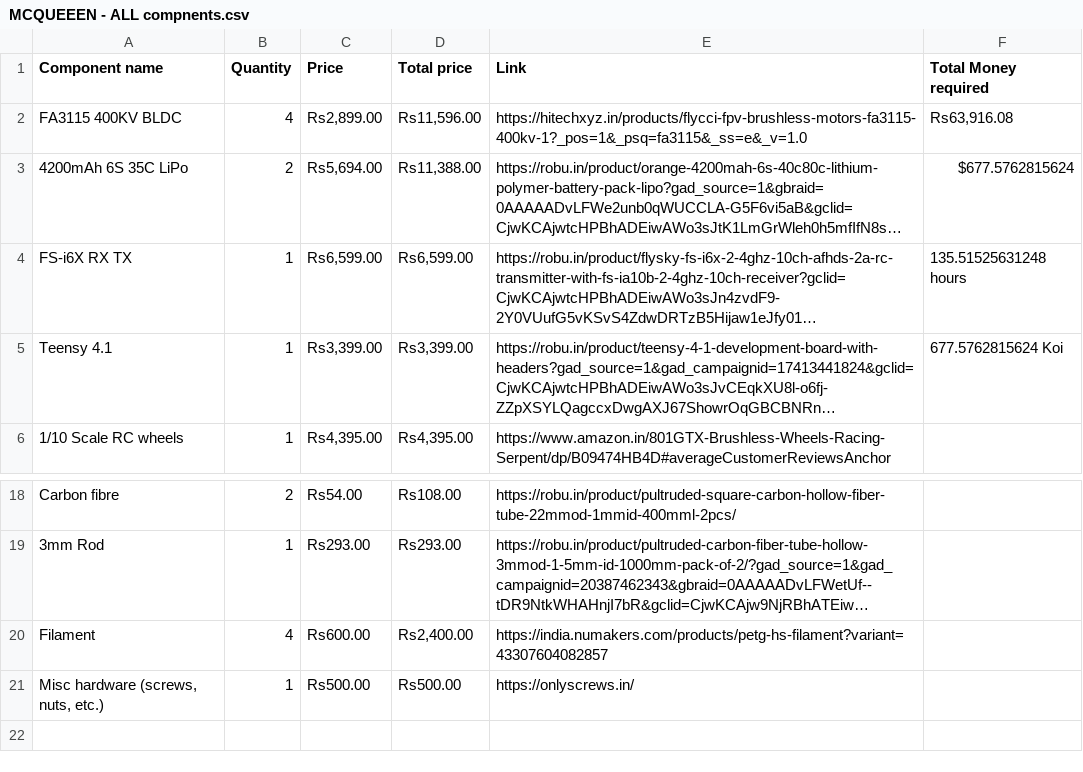
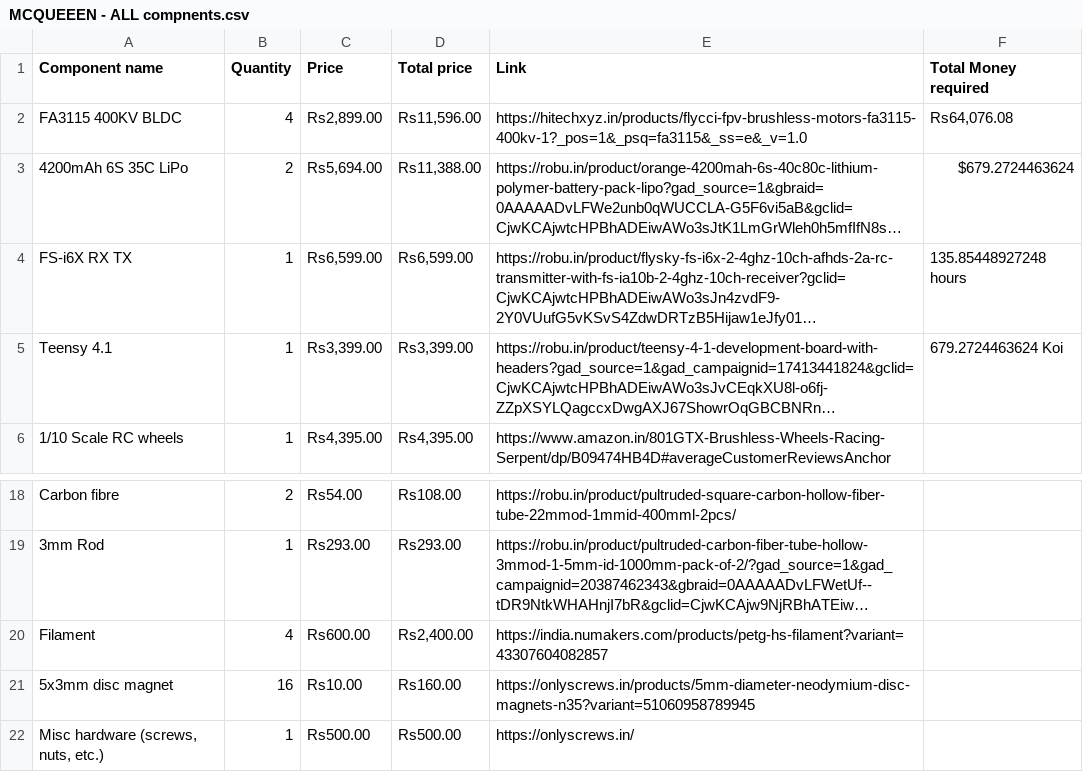
Before and after one commit to 0BitsnBytes/McQueen, a CSV file: BOM/MCQUEEEN - ALL compnents.csv, drawn as a sheet; only a part is shown, gaps mark what is left out; long unchanged cells end in …; the diff names each change by its address in the sheet, - before the commit and + after, or states it on an @@ line.

Commit message:
Update MCQUEEEN - ALL compnents.csv

```diff
--- a/BOM/MCQUEEEN - ALL compnents.csv
+++ b/BOM/MCQUEEEN - ALL compnents.csv
-F2 (Total Money required): Rs63,916.08
+F2 (Total Money required): Rs64,076.08
-F3 (Total Money required): $677.5762815624
+F3 (Total Money required): $679.2724463624
-F4 (Total Money required): 135.51525631248 hours
+F4 (Total Money required): 135.85448927248 hours
-F5 (Total Money required): 677.5762815624 Koi
+F5 (Total Money required): 679.2724463624 Koi
+row 21: 5x3mm disc magnet | 16 | Rs10.00 | Rs160.00 | https://onlyscrews.in/products/5mm-diameter-neodymium-disc-magnets-n35?variant=51060958789945
```
